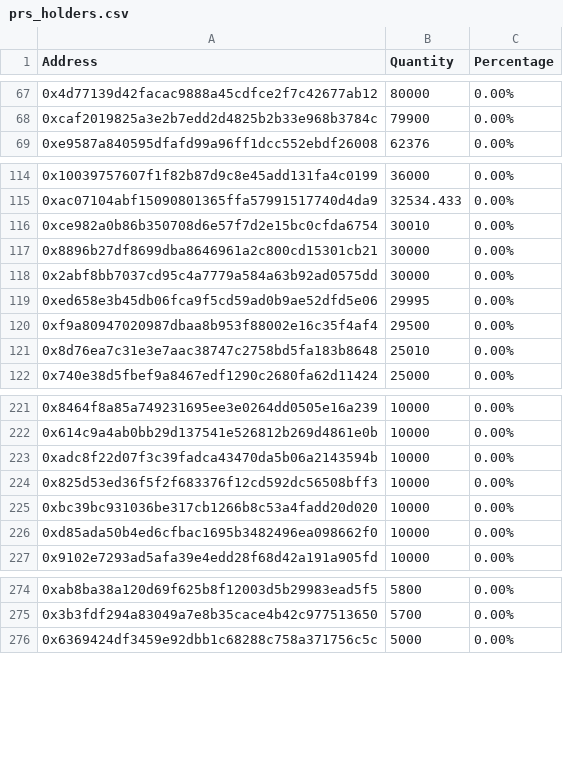
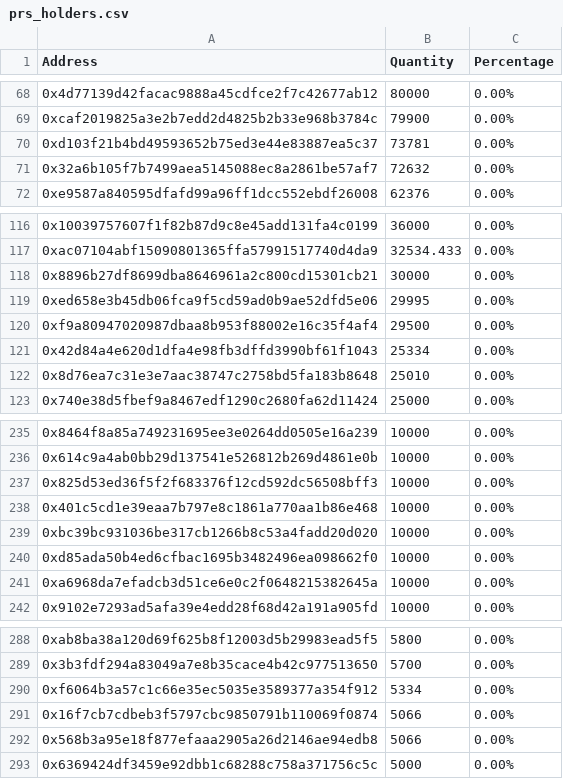
Before and after one commit to lsharemy/LibertyAlgorithms, a CSV file: prs_holders.csv, drawn as a sheet; only a part is shown, gaps mark what is left out; the diff covers the shown part only.

Commit message:
2018-05-15

```diff
--- a/prs_holders.csv
+++ b/prs_holders.csv
@@ -68,2 +69,4 @@ Address,Quantity,Percentage
 0xcaf2019825a3e2b7edd2d4825b2b33e968b3784c,79900,0.00%
+0xd103f21b4bd49593652b75ed3e44e83887ea5c37,73781,0.00%
+0x32a6b105f7b7499aea5145088ec8a2861be57af7,72632,0.00%
 0xe9587a840595dfafd99a96ff1dcc552ebdf26008,62376,0.00%
@@ -115,7 +117,6 @@ Address,Quantity,Percentage
 0xac07104abf15090801365ffa57991517740d4da9,32534.433,0.00%
-0xce982a0b86b350708d6e57f7d2e15bc0cfda6754,30010,0.00%
 0x8896b27df8699dba8646961a2c800cd15301cb21,30000,0.00%
-0x2abf8bb7037cd95c4a7779a584a63b92ad0575dd,30000,0.00%
 0xed658e3b45db06fca9f5cd59ad0b9ae52dfd5e06,29995,0.00%
 0xf9a80947020987dbaa8b953f88002e16c35f4af4,29500,0.00%
+0x42d84a4e620d1dfa4e98fb3dffd3990bf61f1043,25334,0.00%
 0x8d76ea7c31e3e7aac38747c2758bd5fa183b8648,25010,0.00%
@@ -222,6 +236,7 @@ Address,Quantity,Percentage
 0x614c9a4ab0bb29d137541e526812b269d4861e0b,10000,0.00%
-0xadc8f22d07f3c39fadca43470da5b06a2143594b,10000,0.00%
 0x825d53ed36f5f2f683376f12cd592dc56508bff3,10000,0.00%
+0x401c5cd1e39eaa7b797e8c1861a770aa1b86e468,10000,0.00%
 0xbc39bc931036be317cb1266b8c53a4fadd20d020,10000,0.00%
 0xd85ada50b4ed6cfbac1695b3482496ea098662f0,10000,0.00%
+0xa6968da7efadcb3d51ce6e0c2f0648215382645a,10000,0.00%
 0x9102e7293ad5afa39e4edd28f68d42a191a905fd,10000,0.00%
@@ -275,2 +289,5 @@ Address,Quantity,Percentage
 0x3b3fdf294a83049a7e8b35cace4b42c977513650,5700,0.00%
+0xf6064b3a57c1c66e35ec5035e3589377a354f912,5334,0.00%
+0x16f7cb7cdbeb3f5797cbc9850791b110069f0874,5066,0.00%
+0x568b3a95e18f877efaaa2905a26d2146ae94edb8,5066,0.00%
 0x6369424df3459e92dbb1c68288c758a371756c5c,5000,0.00%
```
Also changed, not shown: 37 added rows, 16 removed rows and 4 edited cells elsewhere in this file.
